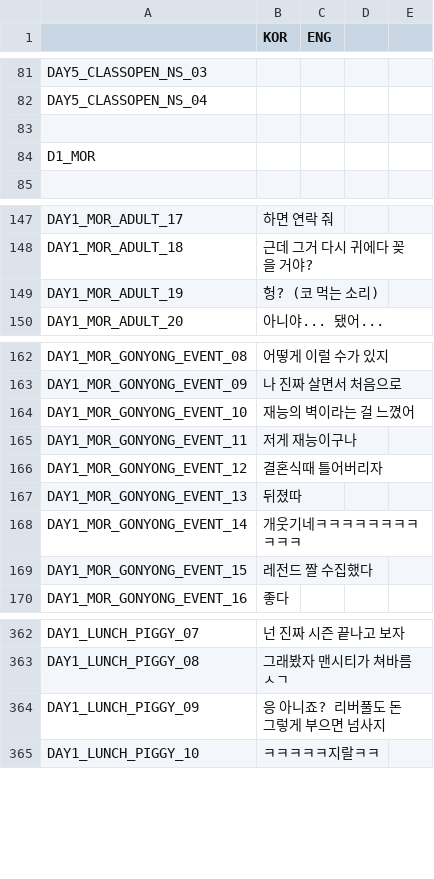
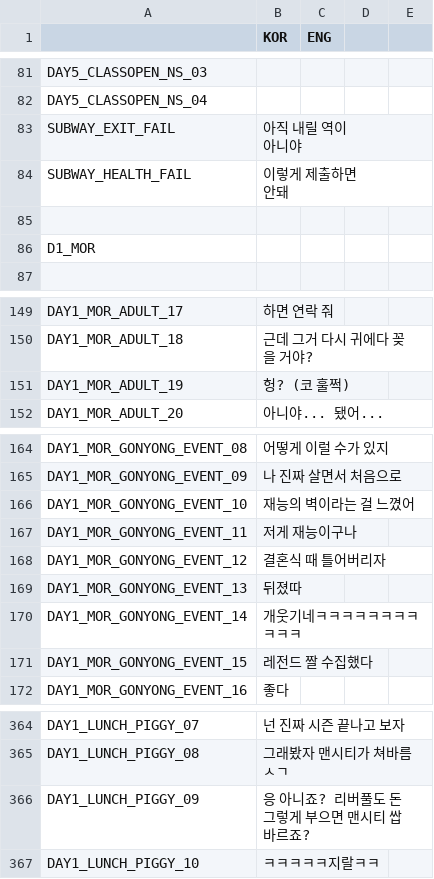
Before and after one commit to HongHyunsoo/Back-In-School, a CSV file: BackInSchool/Assets/Resources/Localization.csv, drawn as a sheet; only a part is shown, gaps mark what is left out.

```diff
--- a/BackInSchool/Assets/Resources/Localization.csv
+++ b/BackInSchool/Assets/Resources/Localization.csv
@@ -82,2 +82,6 @@ DAY5_CLASSOPEN_NS_03,,,,
 DAY5_CLASSOPEN_NS_04,,,,
+SUBWAY_EXIT_FAIL,"아직 내릴 역이
+아니야",,,
+SUBWAY_HEALTH_FAIL,"이렇게 제출하면
+안돼",,,
 ,,,,
@@ -148,3 +152,3 @@ DAY1_MOR_ADULT_17,하면 연락 줘,,,
 DAY1_MOR_ADULT_18,근데 그거 다시 귀에다 꽂을 거야?,,,
-DAY1_MOR_ADULT_19,헝? (코 먹는 소리),,,
+DAY1_MOR_ADULT_19,헝? (코 훌쩍),,,
 DAY1_MOR_ADULT_20,아니야... 됐어...,,,
@@ -165,3 +169,3 @@ DAY1_MOR_GONYONG_EVENT_10,재능의 벽이라는 걸 느꼈어,,,
 DAY1_MOR_GONYONG_EVENT_11,저게 재능이구나,,,
-DAY1_MOR_GONYONG_EVENT_12,결혼식때 틀어버리자,,,
+DAY1_MOR_GONYONG_EVENT_12,결혼식 때 틀어버리자,,,
 DAY1_MOR_GONYONG_EVENT_13,뒤졌따,,,
@@ -363,3 +367,3 @@ DAY1_LUNCH_PIGGY_07,넌 진짜 시즌 끝나고 보자,,,
 DAY1_LUNCH_PIGGY_08,그래봤자 맨시티가 쳐바름ㅅㄱ,,,
-DAY1_LUNCH_PIGGY_09,응 아니죠? 리버풀도 돈 그렇게 부으면 넘사지,,,
+DAY1_LUNCH_PIGGY_09,응 아니죠? 리버풀도 돈 그렇게 부으면 맨시티 쌉바르죠?,,,
 DAY1_LUNCH_PIGGY_10,ㅋㅋㅋㅋㅋ지랄ㅋㅋ,,,
```
Also changed, not shown: 33 other files.
